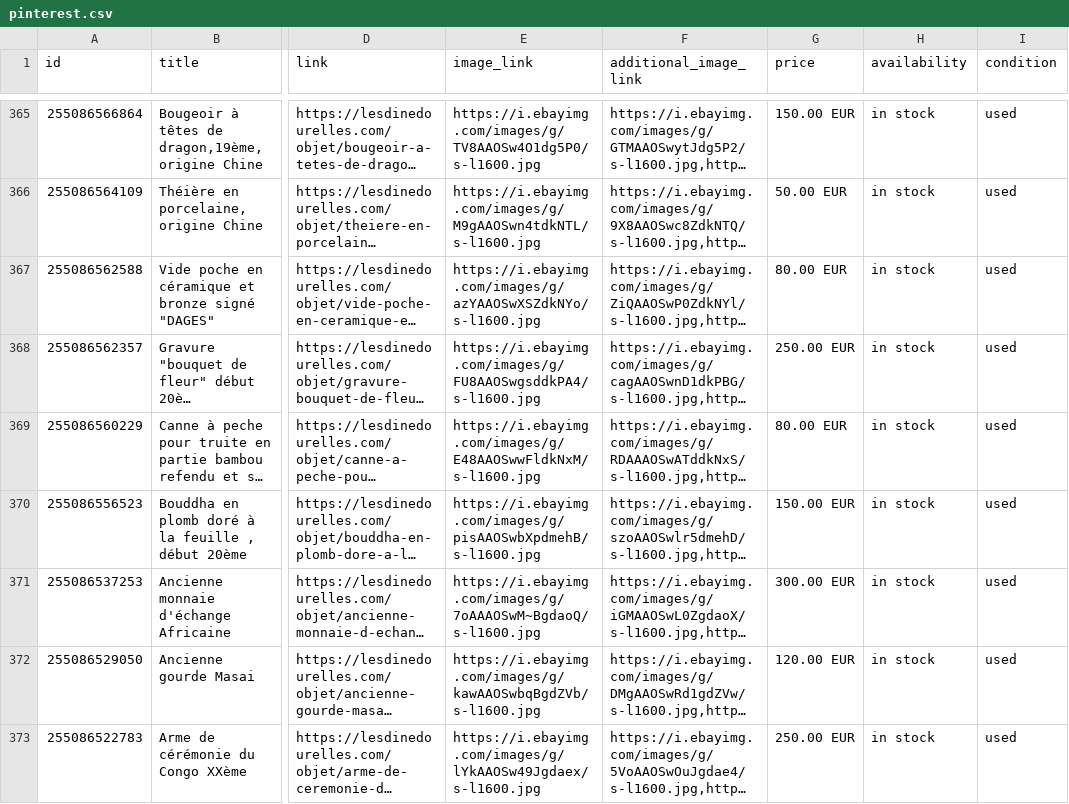
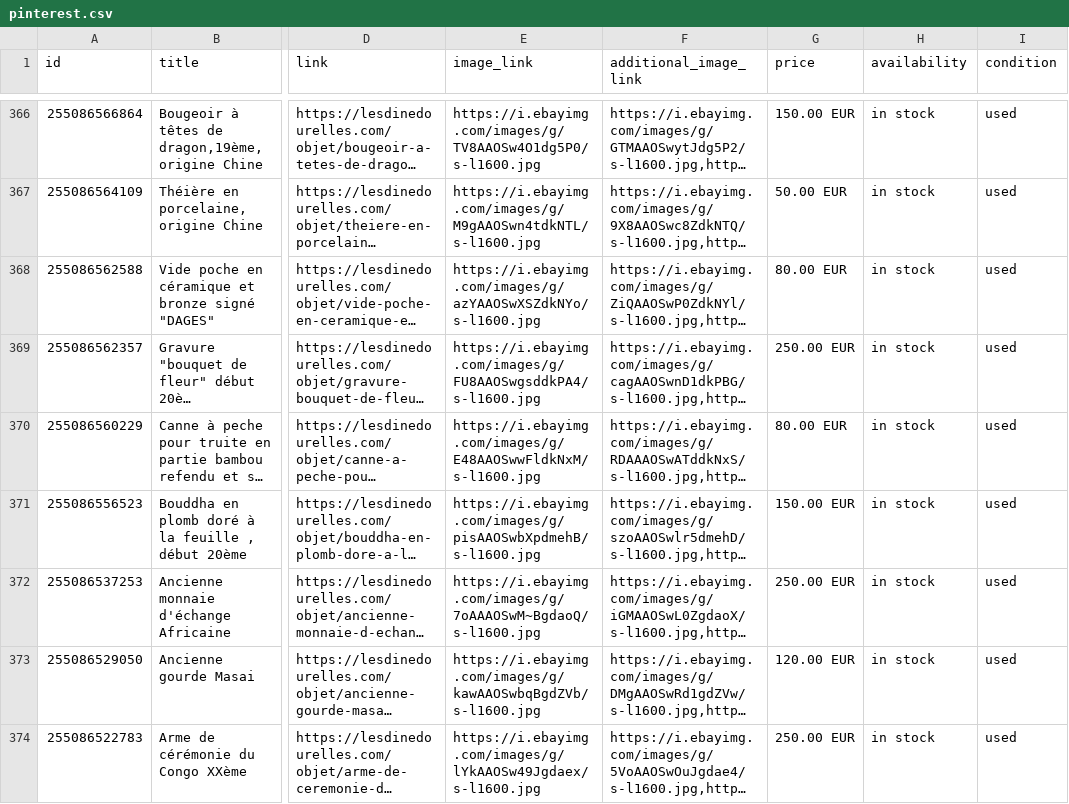
Before and after one commit to rgagrdzcrt/LesDinedourelles, a CSV file: pinterest.csv, drawn as a sheet; only a part is shown, gaps mark what is left out; long unchanged cells end in …; addresses are those after the commit; the diff covers the shown part only; the diff names each change by its address in the sheet, - before the commit and + after, or states it on an @@ line.

```diff
--- a/pinterest.csv
+++ b/pinterest.csv
-G372 (price): 300.00 EUR
+G372 (price): 250.00 EUR
```
Also changed, not shown: 1 added row, 1 removed row and 9 edited cells elsewhere in this file, shopify_products.csv, 15 other files.
